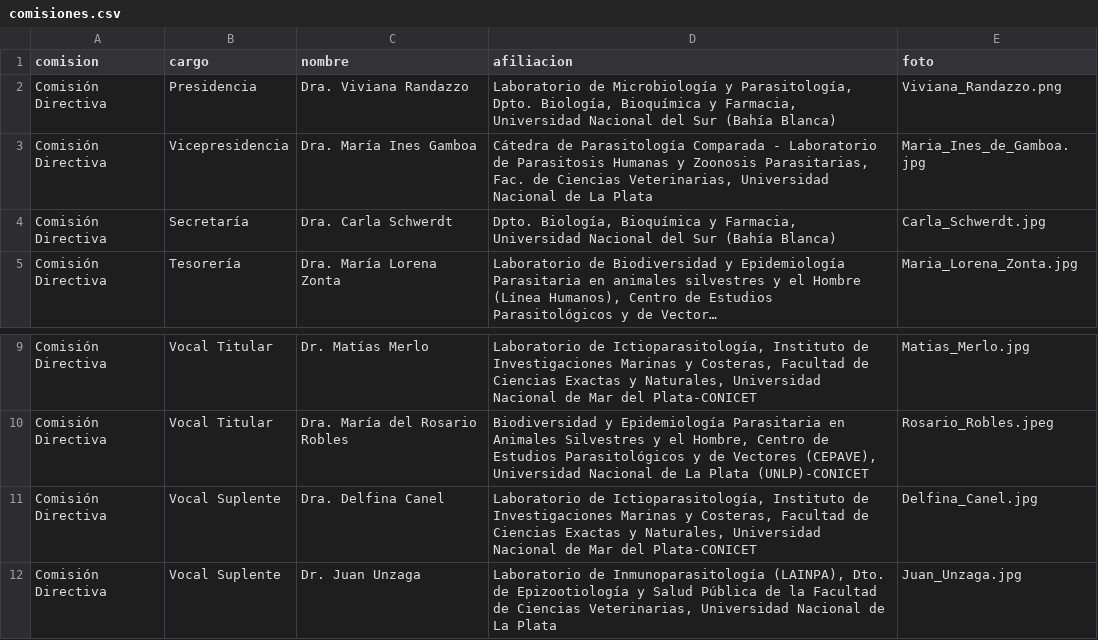
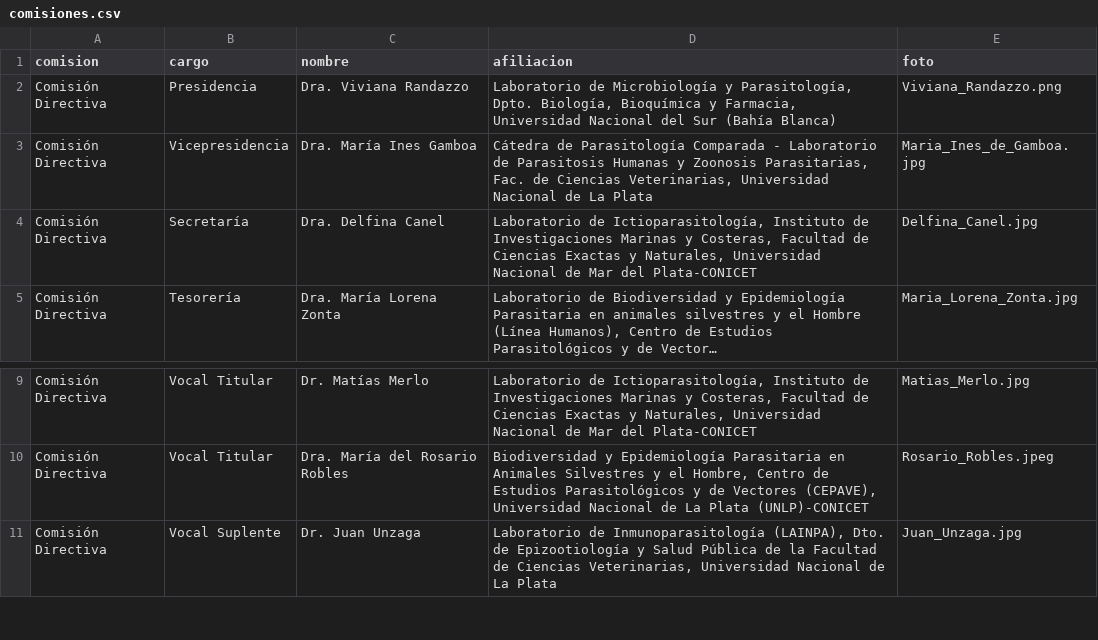
Before and after one commit to apaargentina/apaargentina.github.io, a CSV file: _data/comisiones.csv, drawn as a sheet; only a part is shown, gaps mark what is left out; long unchanged cells end in …; the diff names each change by its address in the sheet, - before the commit and + after, or states it on an @@ line.

Commit message:
Update comisiones.csv

```diff
--- a/_data/comisiones.csv
+++ b/_data/comisiones.csv
-C4 (nombre): Dra. Carla Schwerdt
+C4 (nombre): Dra. Delfina Canel
-D4 (afiliacion): Dpto. Biología, Bioquímica y Farmacia, Universidad Nacional del Sur (Bahía Blanca)
+D4 (afiliacion): Laboratorio de Ictioparasitología, Instituto de Investigaciones Marinas y Costeras, Facultad de Ciencias Exactas y Naturales, Universidad Nacional de Mar del Plata-CONICET
-E4 (foto): Carla_Schwerdt.jpg
+E4 (foto): Delfina_Canel.jpg
-row 11: Comisión Directiva | Vocal Suplente | Dra. Delfina Canel | Laboratorio de Ictioparasitología, Instituto de Investigaciones Marinas y Costeras, Facultad de Ciencias Exactas y Naturales, Universidad Nacional de Mar del Plata-CONICET | Delfina_Canel.jpg
```
